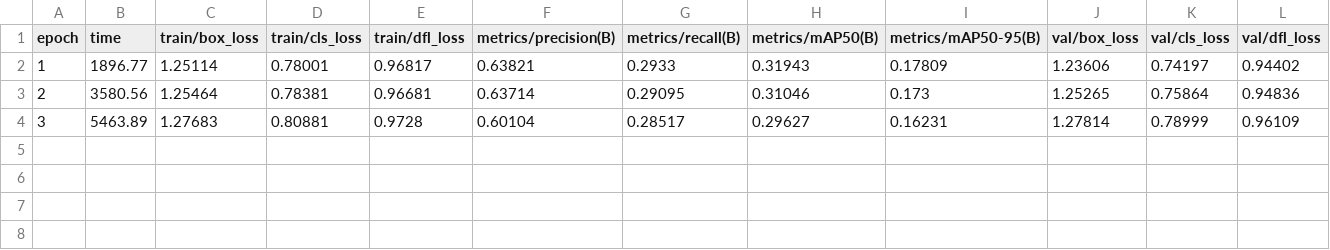
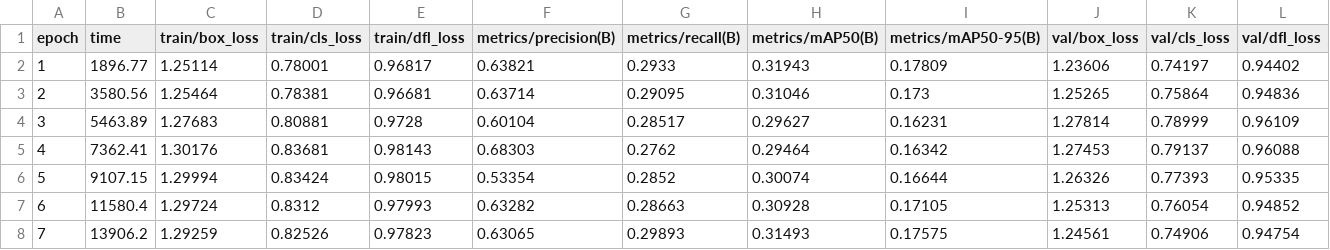
Before and after one commit to Dannycharm/DRAIV, a CSV file: runs/my_yolo_experiments/exp0_4/results.csv, drawn as a sheet; only a part is shown; rows hold the shown columns only; the diff names each change by its address in the sheet, - before the commit and + after, or states it on an @@ line.

```diff
--- a/runs/my_yolo_experiments/exp0_4/results.csv
+++ b/runs/my_yolo_experiments/exp0_4/results.csv
+row 5: 4 | 7362.41 | 1.30176 | 0.83681 | 0.98143 | 0.68303 | 0.2762 | 0.29464 | 0.16342 | 1.27453 | 0.79137 | 0.96088
+row 6: 5 | 9107.15 | 1.29994 | 0.83424 | 0.98015 | 0.53354 | 0.2852 | 0.30074 | 0.16644 | 1.26326 | 0.77393 | 0.95335
+row 7: 6 | 11580.4 | 1.29724 | 0.8312 | 0.97993 | 0.63282 | 0.28663 | 0.30928 | 0.17105 | 1.25313 | 0.76054 | 0.94852
+row 8: 7 | 13906.2 | 1.29259 | 0.82526 | 0.97823 | 0.63065 | 0.29893 | 0.31493 | 0.17575 | 1.24561 | 0.74906 | 0.94754
```
Also changed, not shown: 23 other files.
